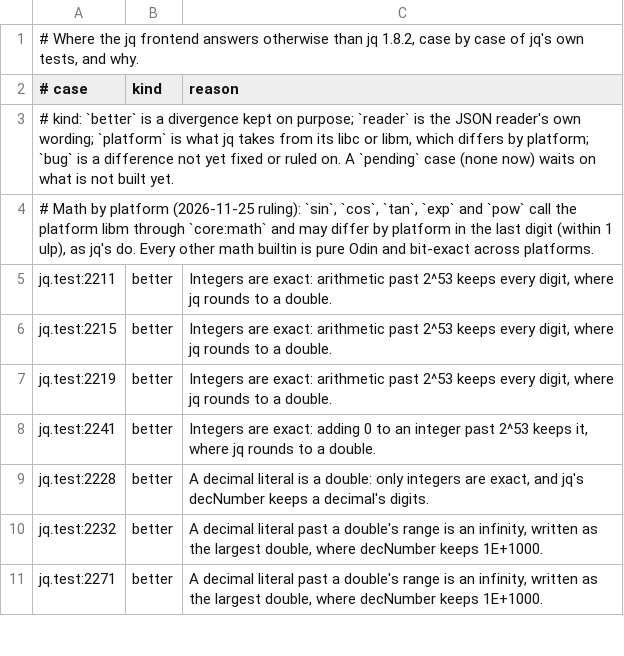
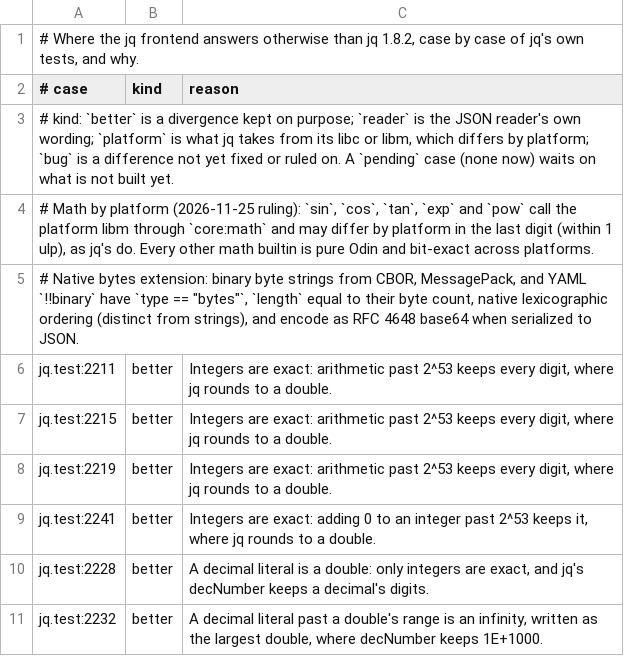
Before and after one commit to filip-41/stury, a TSV file: next/jq/divergences.tsv, drawn as a sheet; only a part is shown; the shorter side is filled out with more unchanged rows; the diff names each change by its address in the sheet, - before the commit and + after, or states it on an @@ line.

Commit message:
formats, query: xml unmarshal, yaml reflow, Bytes, Html_Ext
- Implement iterative, OOM-safe next/xml/unmarshal.odin + typed tests
  and wire .Xml into engine.unmarshal (8/8 formats in stury.unmarshal).
- Implement YAML Group 2 anchor reorder, Group 3 --reflow alias
  unsharing and merge-key override/expansion, and multi-document
  streaming in yaml/pieces.odin.
- Add native Kind.Bytes / Type.Bytes across lib/query, jq, jsonpath,
  engine, and cli (preserving native binary bytes for CBOR/MsgPack
  and base64 for text formats).
- Replace html/format.odin binary-blob seal_state with typed
  pointer-free Html_Ext in tape.Format_Ext, upgrade html/pieces.odin
  to incremental streaming tokenization, and skip tree replay on
  html validate.

```diff
--- a/next/jq/divergences.tsv
+++ b/next/jq/divergences.tsv
+row 5: # Native bytes extension: binary byte strings from CBOR, MessagePack, and YAML `!!binary` have `type == "bytes"`, `length` equal to their byte count, native lexicographic ordering (distinct from strings), and encode as RFC 4648 base64 when serialized to JSON.
```
Also changed, not shown: 58 other files.
